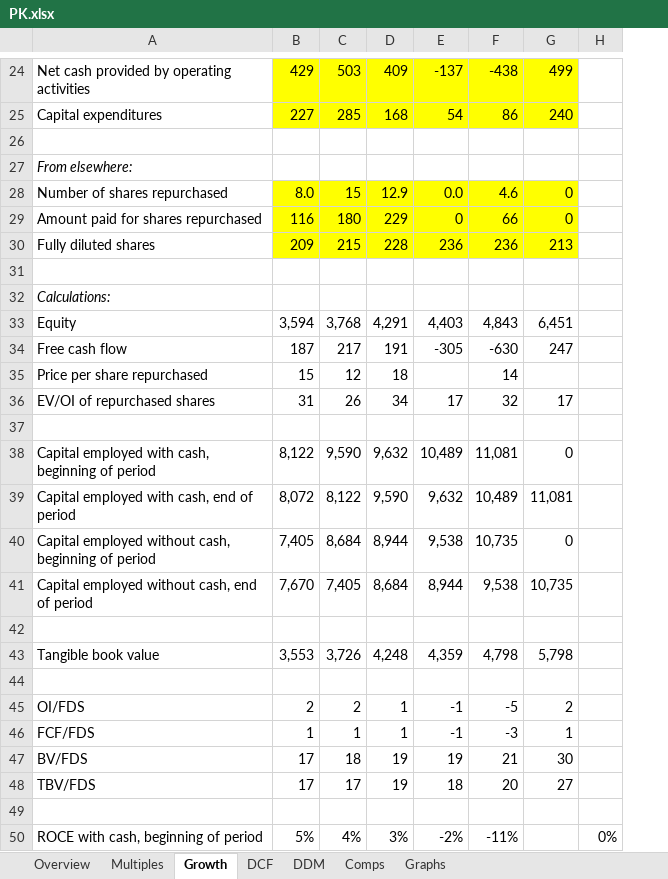
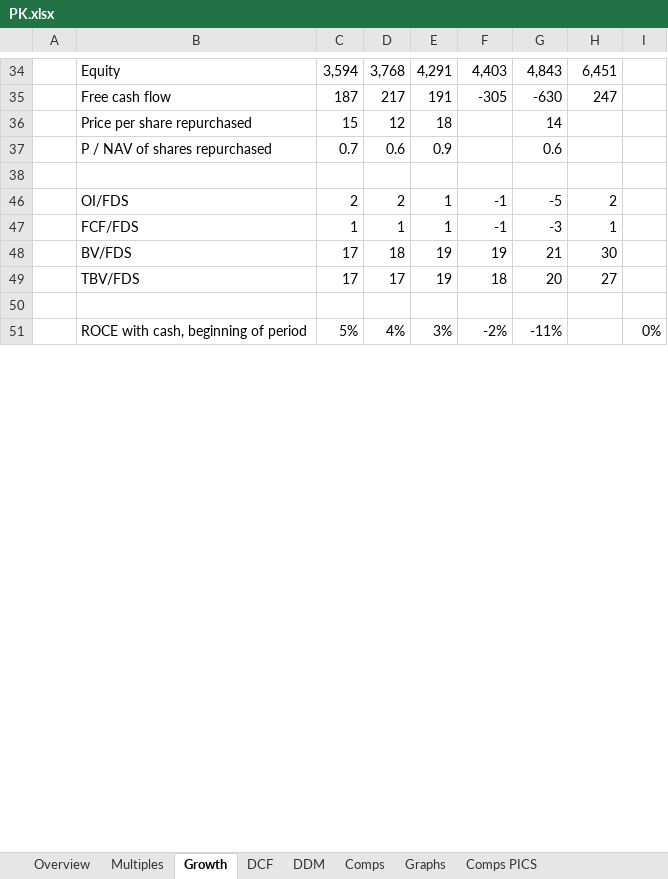
Before and after one commit to marco5771/stocks, an Excel workbook: PK.xlsx, sheet Growth, drawn as a sheet; only a part is shown, gaps mark what is left out; values as stored, in another font and other column widths than the file's, no borders; removed rows and columns are numbered as before the commit, all else as after; the diff covers the shown part only; the diff names each change by its address in the sheet, - before the commit and + after, or states it on an @@ line.

```diff
--- a/PK.xlsx (sheet Growth)
+++ b/PK.xlsx (sheet Growth)
+sheet tab: Comps PICS
+column A, empty
@@ row 24 hidden: Net cash provided by operating activities | 429 | 503 | 409 | -137 | -438 | 499 @@
@@ row 25 hidden: Capital expenditures | 227 | 285 | 168 | 54 | 86 | 240 @@
-row 26: (empty)
@@ row 27 hidden: From elsewhere: @@
@@ row 28 hidden: Number of shares repurchased | 8.0 | 15 | 12.9 | 0.0 | 4.6 | 0 @@
@@ row 29 hidden: Amount paid for shares repurchased | 116 | 180 | 229 | 0 | 66 | 0 @@
@@ row 30 hidden: Fully diluted shares | 209 | 215 | 228 | 236 | 236 | 213 @@
-row 31: (empty)
@@ row 32 hidden: Calculations: @@
-row 36: EV/OI of repurchased shares | 31 | 26 | 34 | 17 | 32 | 17
-row 37: (empty)
+row 37:  | P / NAV of shares repurchased | 0.7 | 0.6 | 0.9 |  | 0.6
@@ row 38 hidden: Capital employed with cash, beginning of period | 8,122 | 9,590 | 9,632 | 10,489 | 11,081 | 0 @@
@@ row 39 hidden: Capital employed with cash, end of period | 8,072 | 8,122 | 9,590 | 9,632 | 10,489 | 11,081 @@
@@ row 40 hidden: Capital employed without cash, beginning of period | 7,405 | 8,684 | 8,944 | 9,538 | 10,735 | 0 @@
@@ row 41 hidden: Capital employed without cash, end of period | 7,670 | 7,405 | 8,684 | 8,944 | 9,538 | 10,735 @@
-row 42: (empty)
@@ row 43 hidden: Tangible book value | 3,553 | 3,726 | 4,248 | 4,359 | 4,798 | 5,798 @@
```
Also changed, not shown: 2 added rows, 3 removed rows, 25 hidden or unhidden rows and 1 edited cell elsewhere in this sheet, sheet DDM, sheet DCF, sheet Overview, sheet Comps, formulas that keep their value, hidden cells, charts or pictures.
